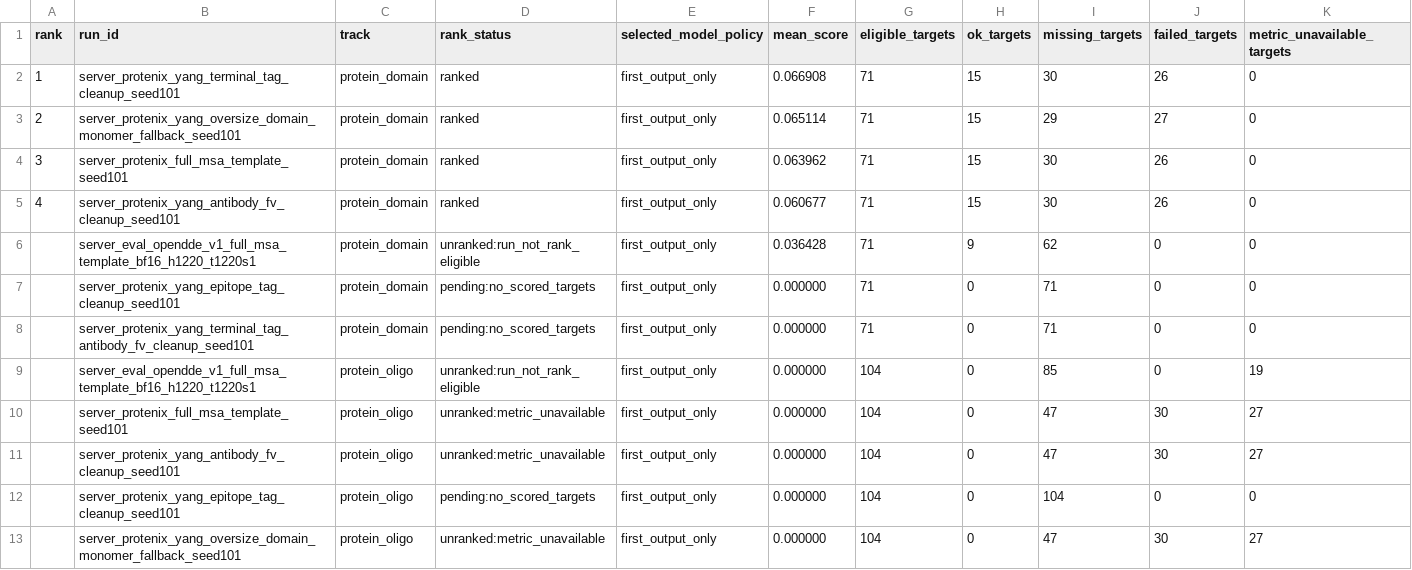
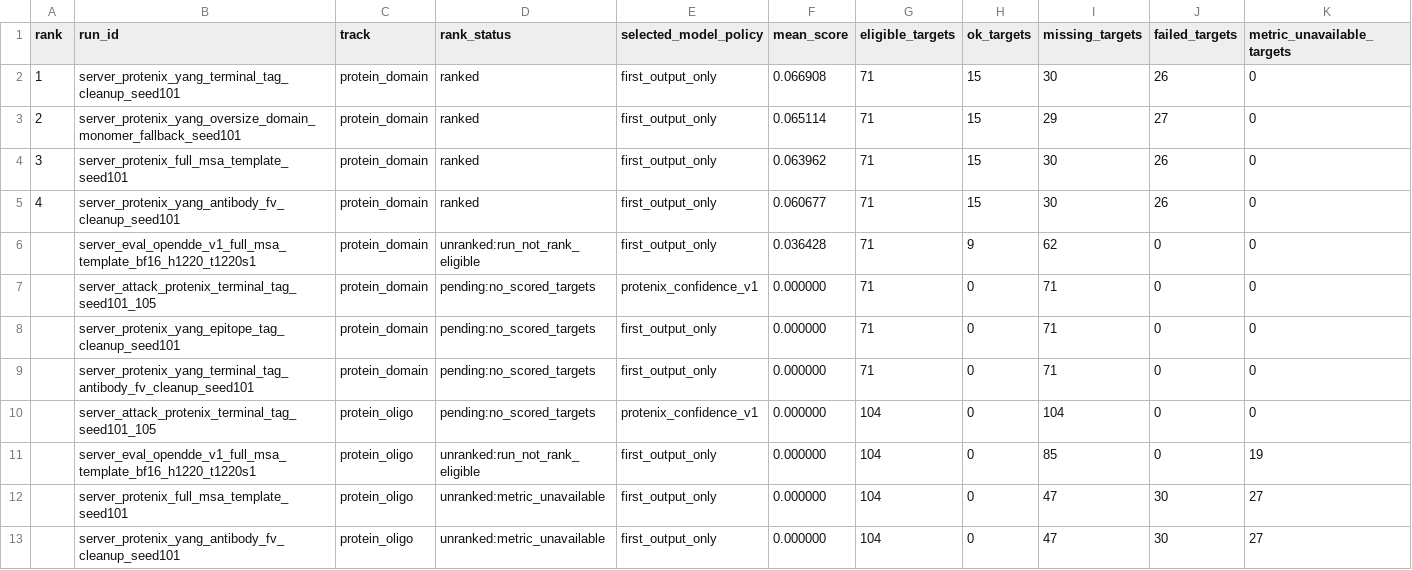
Before and after one commit to CyberDragon93/CASP-16-Autoresearch, a CSV file: leaderboards/casp16_server_protein_v1/runs.csv, drawn as a sheet; only a part is shown; the shorter side is filled out with more unchanged rows; rows hold the shown columns only; the diff names each change by its address in the sheet, - before the commit and + after, or states it on an @@ line.

Commit message:
Queue terminal tag server attack run

```diff
--- a/leaderboards/casp16_server_protein_v1/runs.csv
+++ b/leaderboards/casp16_server_protein_v1/runs.csv
+row 7:  | server_attack_protenix_terminal_tag_seed101_105 | protein_domain | pending:no_scored_targets | protenix_confidence_v1 | 0.000000 | 71 | 0 | 71 | 0 | 0
+row 10:  | server_attack_protenix_terminal_tag_seed101_105 | protein_oligo | pending:no_scored_targets | protenix_confidence_v1 | 0.000000 | 104 | 0 | 104 | 0 | 0
```
Also changed, not shown: runs/manifest.tsv, runs/status.tsv, 16 other files.
